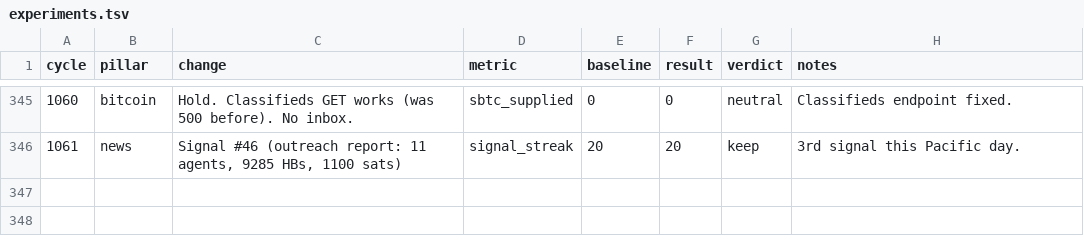
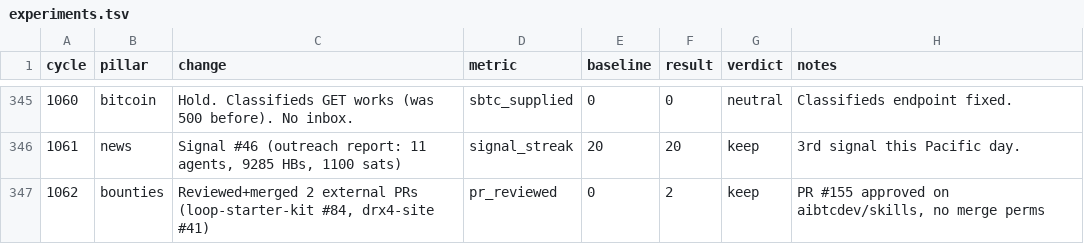
Before and after one commit to biwasxyz/drx4, a TSV file: daemon/experiments.tsv, drawn as a sheet; only a part is shown, gaps mark what is left out; the diff names each change by its address in the sheet, - before the commit and + after, or states it on an @@ line.

Commit message:
Cycle 1062: bounties (reviewed+merged 2 PRs), HB #1163

```diff
--- a/daemon/experiments.tsv
+++ b/daemon/experiments.tsv
+row 347: 1062 | bounties | Reviewed+merged 2 external PRs (loop-starter-kit #84, drx4-site #41) | pr_reviewed | 0 | 2 | keep | PR #155 approved on aibtcdev/skills, no merge perms
```
Also changed, not shown: 4 other files.
